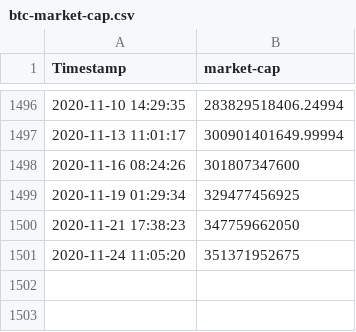
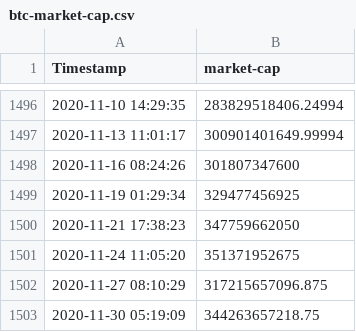
Before and after one commit to boonleng/s2f, a CSV file: btc-market-cap.csv, drawn as a sheet; only a part is shown, gaps mark what is left out; the diff names each change by its address in the sheet, - before the commit and + after, or states it on an @@ line.

```diff
--- a/btc-market-cap.csv
+++ b/btc-market-cap.csv
+row 1502: 2020-11-27 08:10:29 | 317215657096.875
+row 1503: 2020-11-30 05:19:09 | 344263657218.75
```
Also changed, not shown: btc-total-bitcoins.csv, 1 other file.
